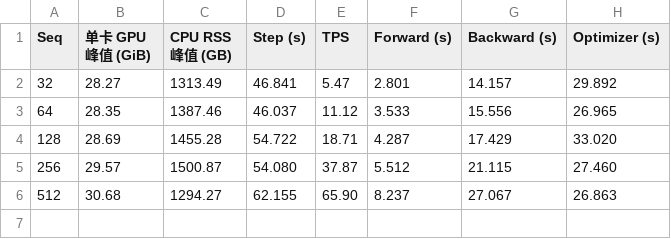
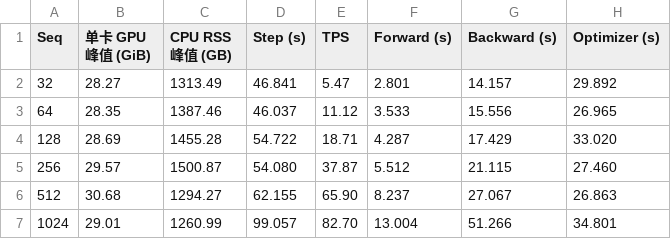
Before and after one commit to yyj6666667/10.10-benchmark, a CSV file: results/qj5090_qwen35_122b_fsdp2_onednn_performance.csv, drawn as a sheet; the diff names each change by its address in the sheet, - before the commit and + after, or states it on an @@ line.

```diff
--- a/results/qj5090_qwen35_122b_fsdp2_onednn_performance.csv
+++ b/results/qj5090_qwen35_122b_fsdp2_onednn_performance.csv
+row 7: 1024 | 29.01 | 1260.99 | 99.057 | 82.70 | 13.004 | 51.266 | 34.801
```
Also changed, not shown: results/qj5090_figure9.csv, 2 other files.
